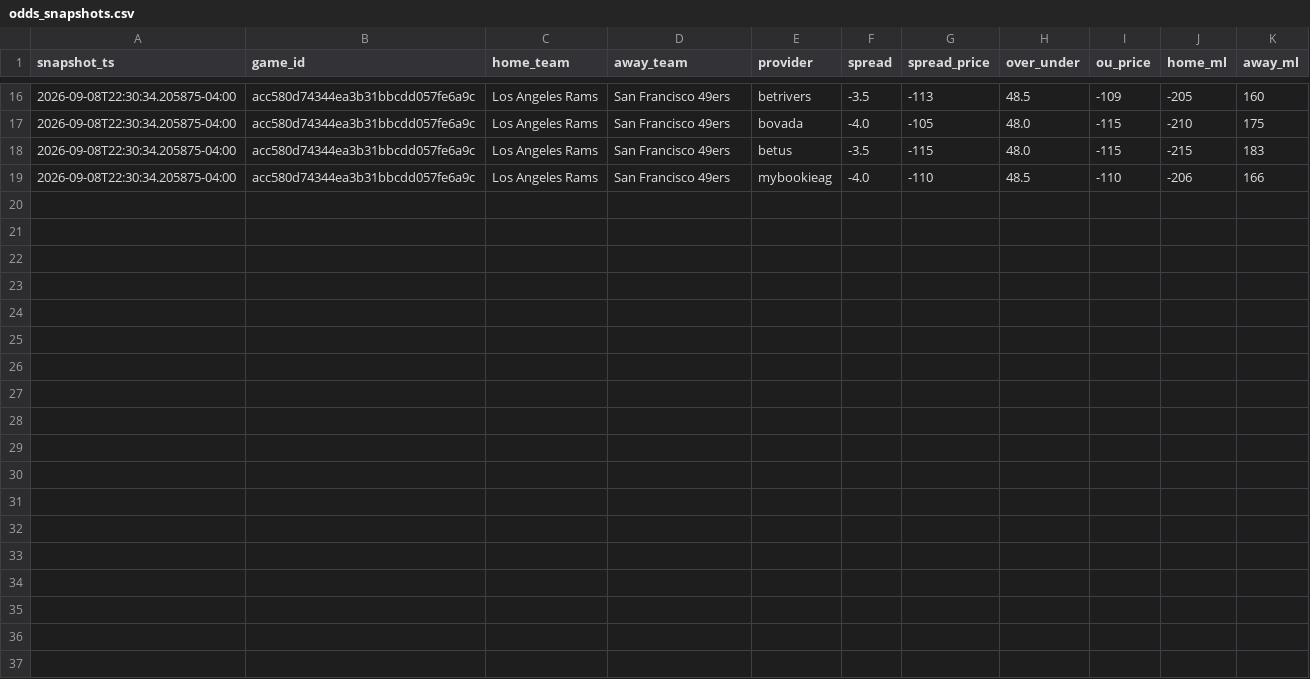
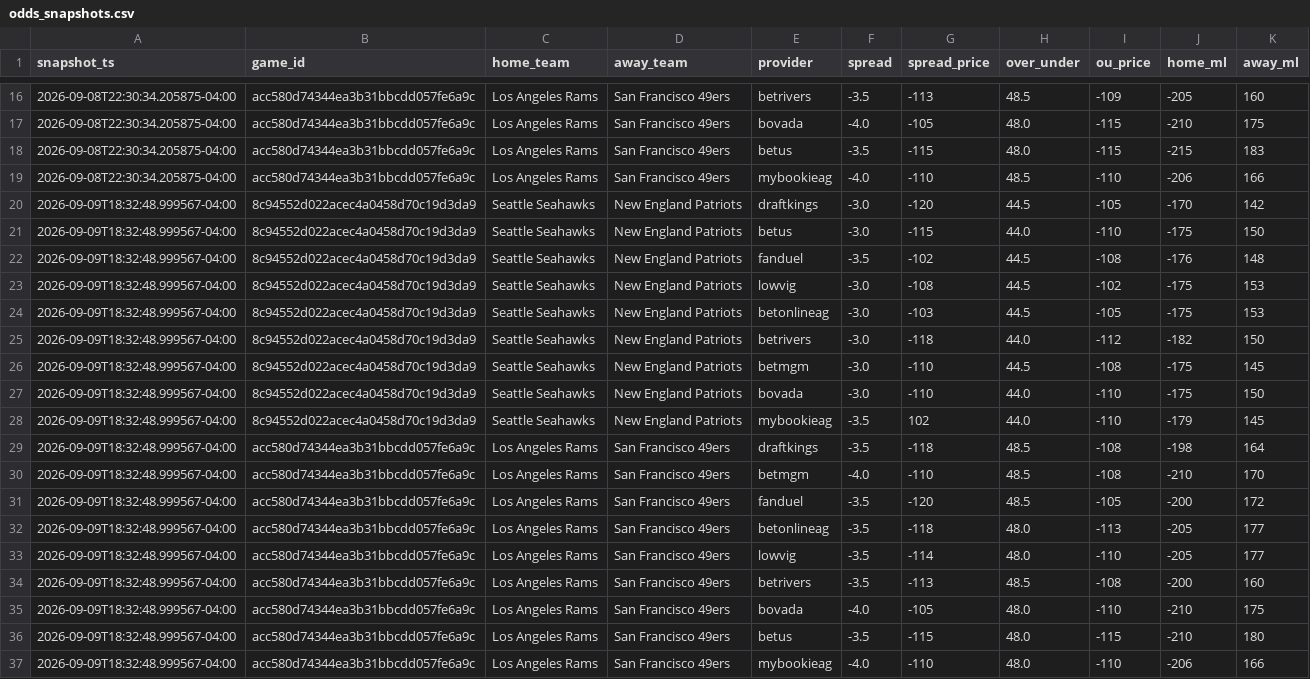
Before and after one commit to vladk-III/NFL-Football, a CSV file: data/odds_snapshots.csv, drawn as a sheet; only a part is shown, gaps mark what is left out.

Commit message:
data: auto snapshot —  wk [2026-09-09]

```diff
--- a/data/odds_snapshots.csv
+++ b/data/odds_snapshots.csv
@@ -19 +19,19 @@ snapshot_ts,game_id,home_team,away_team,provider,spread,spread_price,over_under,
 2026-09-08T22:30:34.205875-04:00,acc580d74344ea3b31bbcdd057fe6a9c,Los Angeles Rams,San Francisco 49ers,mybookieag,-4.0,-110,48.5,-110,-206,166
+2026-09-09T18:32:48.999567-04:00,8c94552d022acec4a0458d70c19d3da9,Seattle Seahawks,New England Patriots,draftkings,-3.0,-120,44.5,-105,-170,142
+2026-09-09T18:32:48.999567-04:00,8c94552d022acec4a0458d70c19d3da9,Seattle Seahawks,New England Patriots,betus,-3.0,-115,44.0,-110,-175,150
+2026-09-09T18:32:48.999567-04:00,8c94552d022acec4a0458d70c19d3da9,Seattle Seahawks,New England Patriots,fanduel,-3.5,-102,44.5,-108,-176,148
+2026-09-09T18:32:48.999567-04:00,8c94552d022acec4a0458d70c19d3da9,Seattle Seahawks,New England Patriots,lowvig,-3.0,-108,44.5,-102,-175,153
+2026-09-09T18:32:48.999567-04:00,8c94552d022acec4a0458d70c19d3da9,Seattle Seahawks,New England Patriots,betonlineag,-3.0,-103,44.5,-105,-175,153
+2026-09-09T18:32:48.999567-04:00,8c94552d022acec4a0458d70c19d3da9,Seattle Seahawks,New England Patriots,betrivers,-3.0,-118,44.0,-112,-182,150
+2026-09-09T18:32:48.999567-04:00,8c94552d022acec4a0458d70c19d3da9,Seattle Seahawks,New England Patriots,betmgm,-3.0,-110,44.5,-108,-175,145
+2026-09-09T18:32:48.999567-04:00,8c94552d022acec4a0458d70c19d3da9,Seattle Seahawks,New England Patriots,bovada,-3.0,-110,44.0,-110,-175,150
+2026-09-09T18:32:48.999567-04:00,8c94552d022acec4a0458d70c19d3da9,Seattle Seahawks,New England Patriots,mybookieag,-3.5,102,44.0,-110,-179,145
+2026-09-09T18:32:48.999567-04:00,acc580d74344ea3b31bbcdd057fe6a9c,Los Angeles Rams,San Francisco 49ers,draftkings,-3.5,-118,48.5,-108,-198,164
+2026-09-09T18:32:48.999567-04:00,acc580d74344ea3b31bbcdd057fe6a9c,Los Angeles Rams,San Francisco 49ers,betmgm,-4.0,-110,48.5,-108,-210,170
+2026-09-09T18:32:48.999567-04:00,acc580d74344ea3b31bbcdd057fe6a9c,Los Angeles Rams,San Francisco 49ers,fanduel,-3.5,-120,48.5,-105,-200,172
+2026-09-09T18:32:48.999567-04:00,acc580d74344ea3b31bbcdd057fe6a9c,Los Angeles Rams,San Francisco 49ers,betonlineag,-3.5,-118,48.0,-113,-205,177
+2026-09-09T18:32:48.999567-04:00,acc580d74344ea3b31bbcdd057fe6a9c,Los Angeles Rams,San Francisco 49ers,lowvig,-3.5,-114,48.0,-110,-205,177
+2026-09-09T18:32:48.999567-04:00,acc580d74344ea3b31bbcdd057fe6a9c,Los Angeles Rams,San Francisco 49ers,betrivers,-3.5,-113,48.5,-108,-200,160
+2026-09-09T18:32:48.999567-04:00,acc580d74344ea3b31bbcdd057fe6a9c,Los Angeles Rams,San Francisco 49ers,bovada,-4.0,-105,48.0,-110,-210,175
+2026-09-09T18:32:48.999567-04:00,acc580d74344ea3b31bbcdd057fe6a9c,Los Angeles Rams,San Francisco 49ers,betus,-3.5,-115,48.0,-115,-210,180
+2026-09-09T18:32:48.999567-04:00,acc580d74344ea3b31bbcdd057fe6a9c,Los Angeles Rams,San Francisco 49ers,mybookieag,-4.0,-110,48.0,-110,-206,166
```
Also changed, not shown: data/weather.csv.
